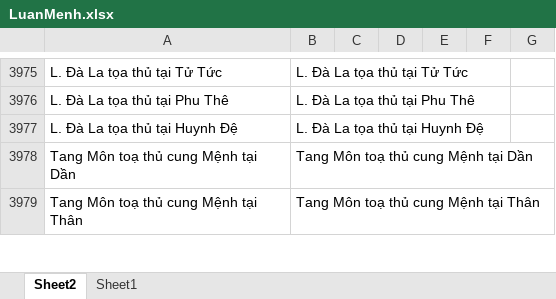
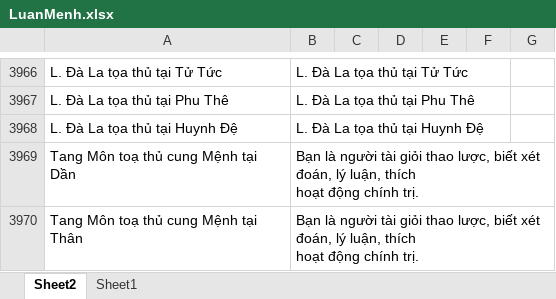
Before and after one commit to Donniehieu/LuanGiaiTuViBacPhai, an Excel workbook: LuanMenh.xlsx, sheet Sheet2, drawn as a sheet; only a part is shown, gaps mark what is left out; values as stored, in another font and other column widths than the file's, no borders; conditional formats not drawn; addresses are those after the commit; ↵ is a line break in a cell; the diff covers the shown part only; the diff names each change by its address in the sheet, - before the commit and + after, or states it on an @@ line.

Commit message:
giải thích lục bại tinh

```diff
--- a/LuanMenh.xlsx (sheet Sheet2)
+++ b/LuanMenh.xlsx (sheet Sheet2)
-B3969: Tang Môn toạ thủ cung Mệnh tại Dần
+B3969: Bạn là người tài giỏi thao lược, biết xét đoán, lý luận, thích ↵ hoạt động chính trị.
-B3970: Tang Môn toạ thủ cung Mệnh tại Thân
+B3970: Bạn là người tài giỏi thao lược, biết xét đoán, lý luận, thích ↵ hoạt động chính trị.
```
Also changed, not shown: 3 added rows, 10 removed rows and 25 edited cells elsewhere in this sheet.
